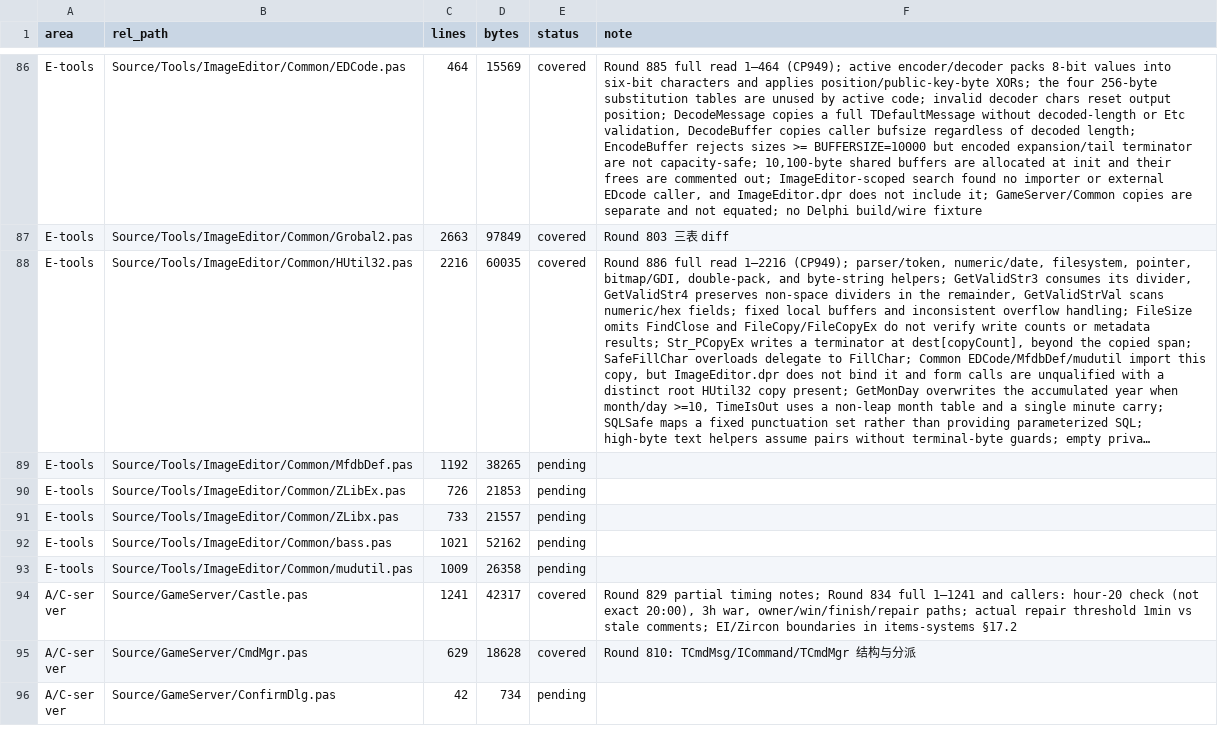
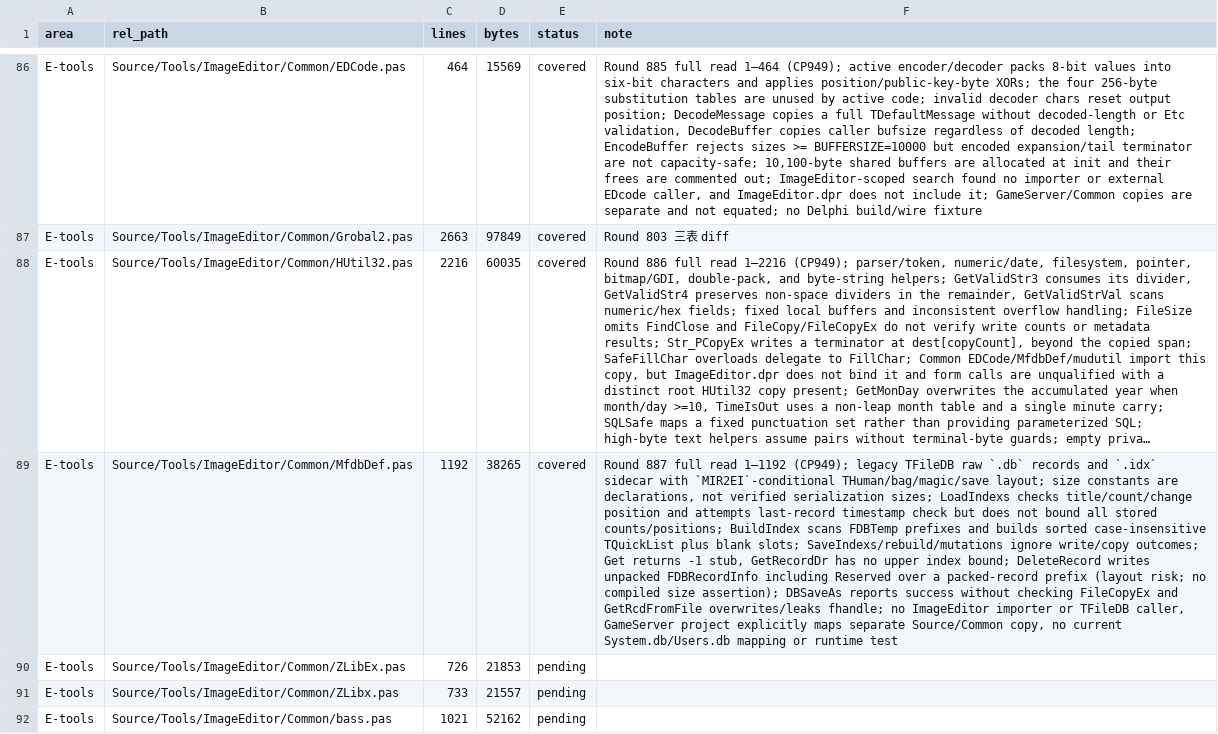
Before and after one commit to iamcheyan/Mir3-Research, a TSV file: docs/source-vs-reverse/coverage-ledger.tsv, drawn as a sheet; only a part is shown, gaps mark what is left out; the shorter side is filled out with more unchanged rows; long unchanged cells end in …; the diff names each change by its address in the sheet, - before the commit and + after, or states it on an @@ line.

Commit message:
docs: document ImageEditor Common MfdbDef copy

```diff
--- a/docs/source-vs-reverse/coverage-ledger.tsv
+++ b/docs/source-vs-reverse/coverage-ledger.tsv
-E89 (status): pending
+E89 (status): covered
-F89 (note): (empty)
+F89 (note): Round 887 full read 1–1192 (CP949); legacy TFileDB raw `.db` records and `.idx` sidecar with `MIR2EI`-conditional THuman/bag/magic/save layout; size constants are declarations, not verified serialization sizes; LoadIndexs checks title/count/change position and attempts last-record timestamp check but does not bound all stored counts/positions; BuildIndex scans FDBTemp prefixes and builds sorted case-insensitive TQuickList plus blank slots; SaveIndexs/rebuild/mutations ignore write/copy outcomes; Get returns -1 stub, GetRecordDr has no upper index bound; DeleteRecord writes unpacked FDBRecordInfo including Reserved over a packed-record prefix (layout risk; no compiled size assertion); DBSaveAs reports success without checking FileCopyEx and GetRcdFromFile overwrites/leaks fhandle; no ImageEditor importer or TFileDB caller, GameServer project explicitly maps separate Source/Common copy, no current System.db/Users.db mapping or runtime test
```
Also changed, not shown: 3 other files.
